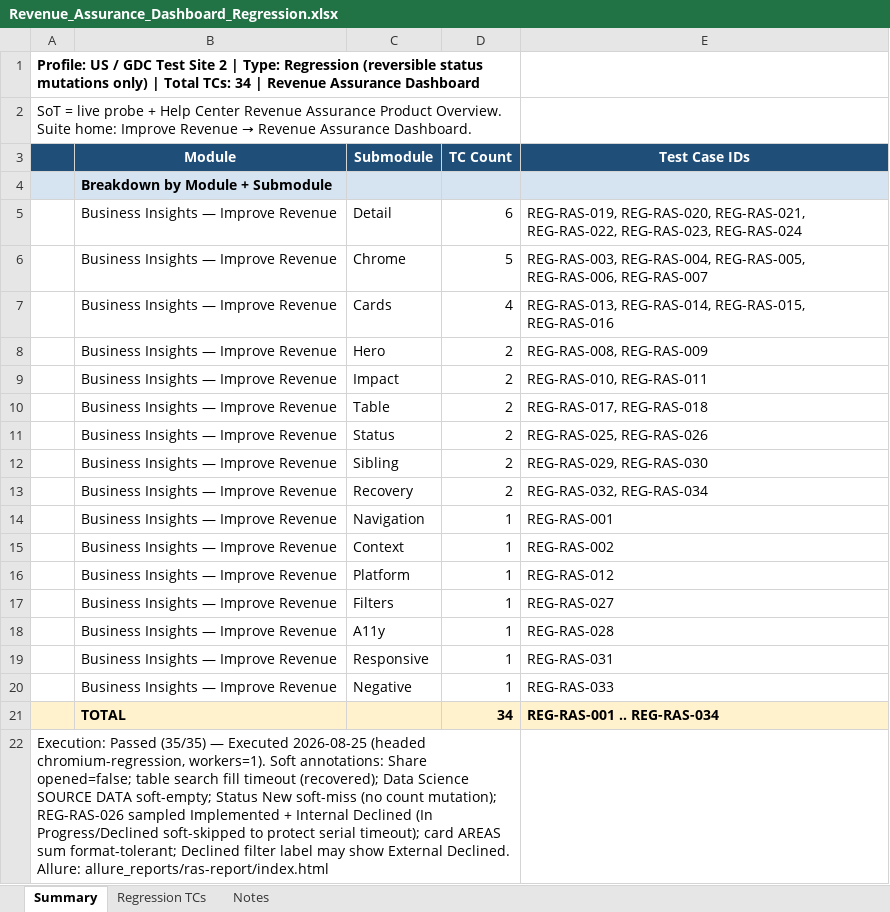
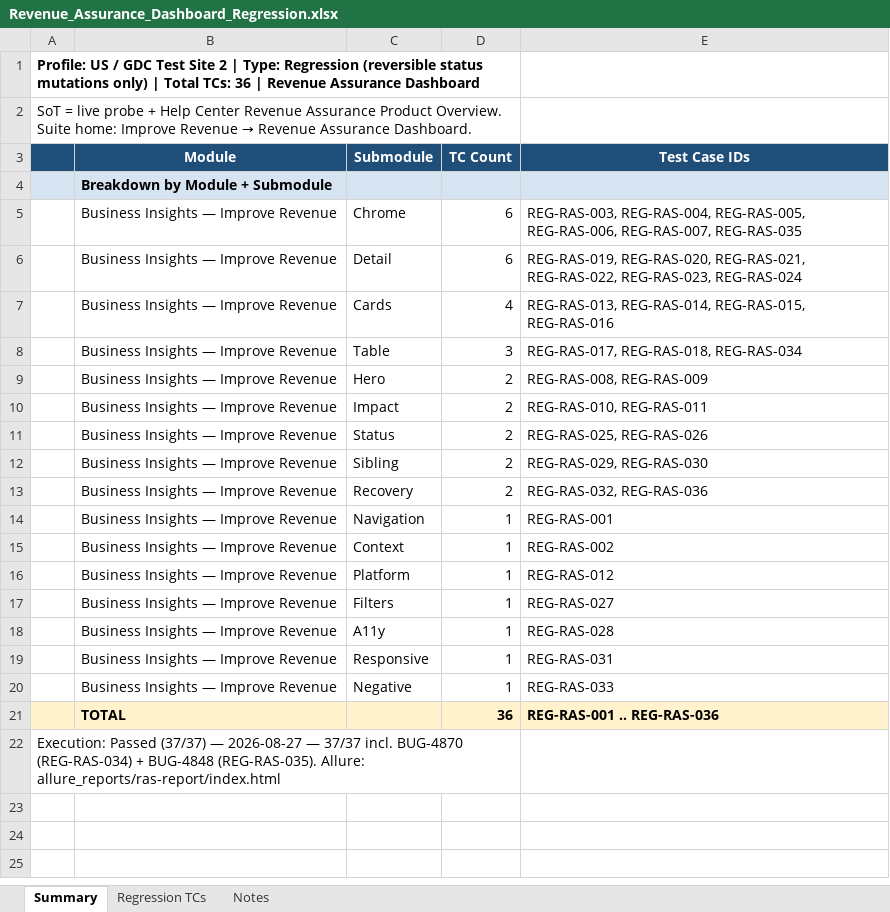
Before and after one commit to bt-sagarambi/BTT_Playwright_Automation, an Excel workbook: docs/Revenue_Assurance_Dashboard_Regression.xlsx, sheet Summary, drawn as a sheet; values as stored, in another font and other column widths than the file's, no borders; removed rows and columns are numbered as before the commit, all else as after; the diff names each change by its address in the sheet, - before the commit and + after, or states it on an @@ line.

```diff
--- a/docs/Revenue_Assurance_Dashboard_Regression.xlsx (sheet Summary)
+++ b/docs/Revenue_Assurance_Dashboard_Regression.xlsx (sheet Summary)
-A1: …Total TCs: 34 | Revenue…
+A1: …Total TCs: 36 | Revenue…
+row 5:  | Business Insights — Improve Revenue | Chrome | 6 | REG-RAS-003, REG-RAS-004, REG-RAS-005, REG-RAS-006, REG-RAS-007, REG-RAS-035
-row 6:  | Business Insights — Improve Revenue | Chrome | 5 | REG-RAS-003, REG-RAS-004, REG-RAS-005, REG-RAS-006, REG-RAS-007
+row 8:  | Business Insights — Improve Revenue | Table | 3 | REG-RAS-017, REG-RAS-018, REG-RAS-034
-row 10:  | Business Insights — Improve Revenue | Table | 2 | REG-RAS-017, REG-RAS-018
-E13 (Test Case IDs): REG-RAS-032, REG-RAS-034
+E13 (Test Case IDs): REG-RAS-032, REG-RAS-036
-D21 (TC Count): 34
+D21 (TC Count): 36
-E21 (Test Case IDs): REG-RAS-001 .. REG-RAS-034
+E21 (Test Case IDs): REG-RAS-001 .. REG-RAS-036
-A22: Execution: Passed (35/35) — Executed 2026-08-25 (headed chromium-regression, workers=1). Soft annotations: Share opened=false; table search fill timeout (recovered); Data Science SOURCE DATA soft-empty; Status New soft-miss (no count mutation); REG-RAS-026 sampled Implemented + Internal Declined (In Progress/Declined soft-skipped to protect serial timeout); card AREAS sum format-tolerant; Declined filter label may show External Declined. Allure: allure_reports/ras-report/index.html
+A22: Execution: Passed (37/37) — 2026-08-27 — 37/37 incl. BUG-4870 (REG-RAS-034) + BUG-4848 (REG-RAS-035). Allure: allure_reports/ras-report/index.html
```
Also changed, not shown: sheet Regression TCs, sheet Notes, 32 other files.
